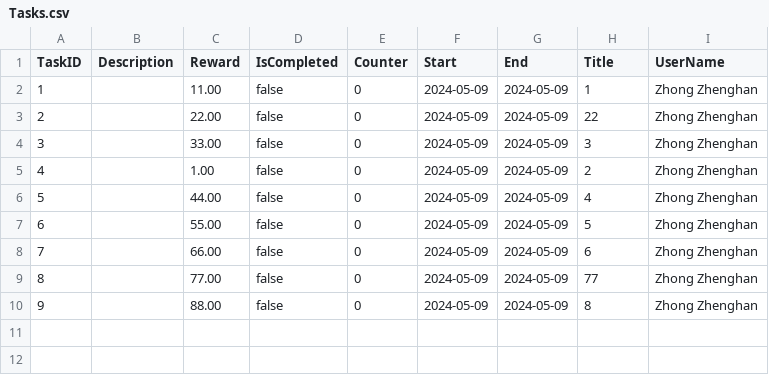
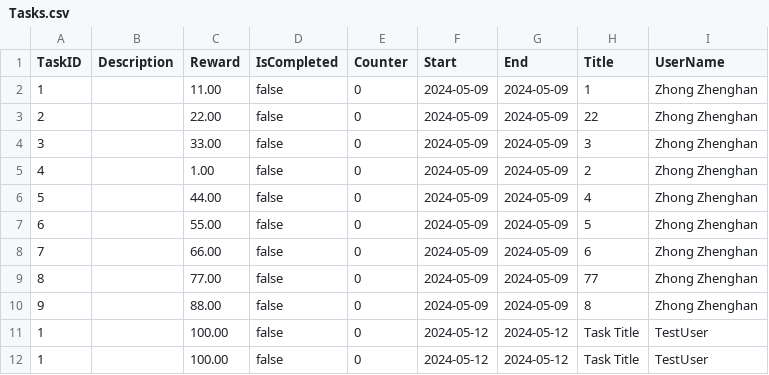
Before and after one commit to buptxinghan/Virtual-Bank-for-Kids, a CSV file: VirtualBankV2/src/Data/Tasks.csv, drawn as a sheet; the diff names each change by its address in the sheet, - before the commit and + after, or states it on an @@ line.

```diff
--- a/VirtualBankV2/src/Data/Tasks.csv
+++ b/VirtualBankV2/src/Data/Tasks.csv
+row 11: 1 |  | 100.00 | false | 0 | 2024-05-12 | 2024-05-12 | Task Title | TestUser
+row 12: 1 |  | 100.00 | false | 0 | 2024-05-12 | 2024-05-12 | Task Title | TestUser
```
Also changed, not shown: 4 other files.
